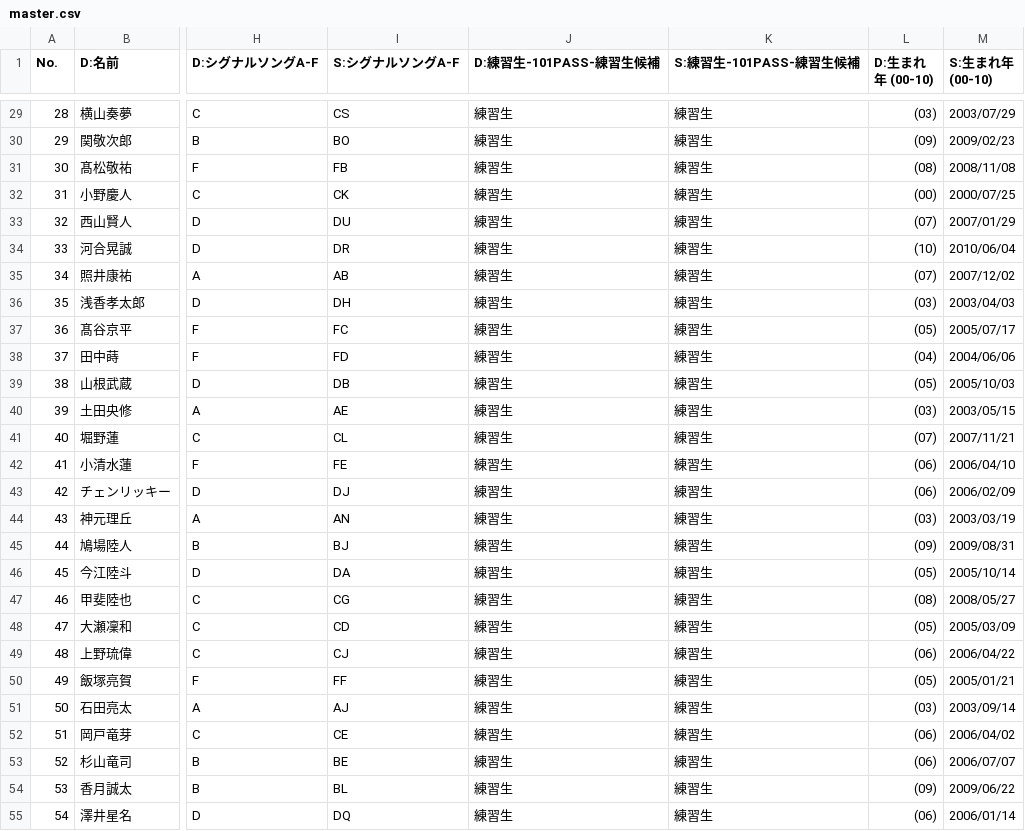
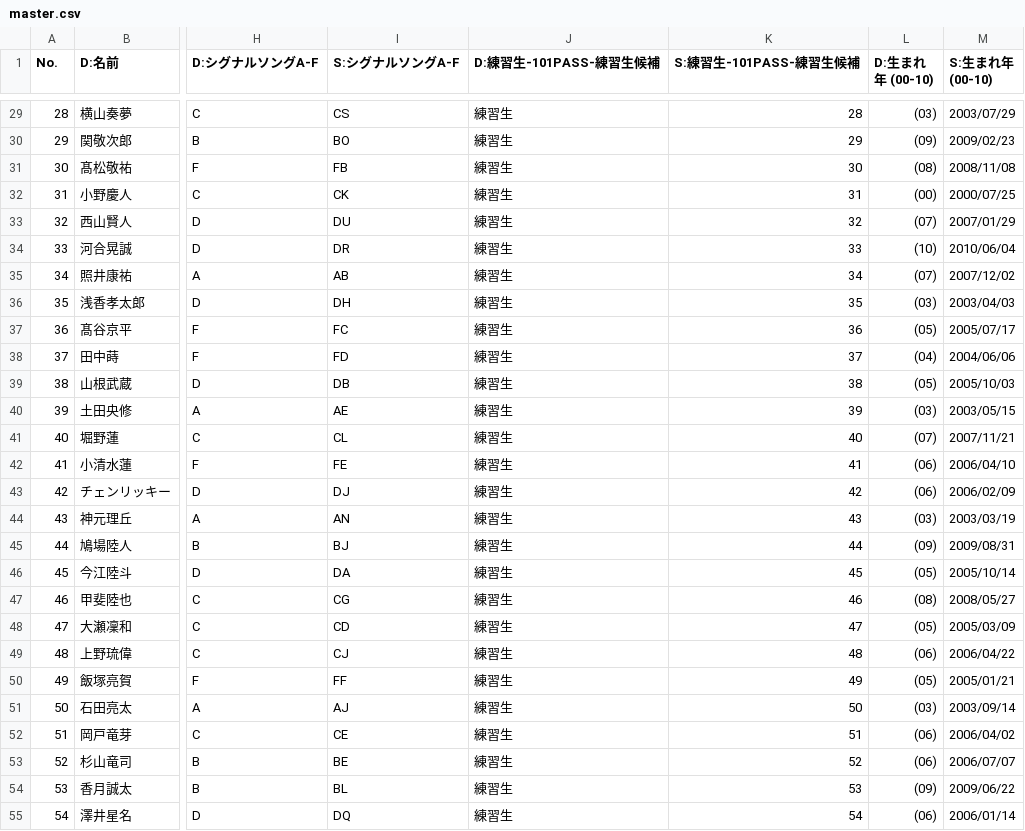
Before and after one commit to pickmeup-s/produce101-shinsekai-pick, a CSV file: data/master.csv, drawn as a sheet; only a part is shown, gaps mark what is left out; the diff covers the shown part only; the diff names each change by its address in the sheet, - before the commit and + after, or states it on an @@ line.

```diff
--- a/data/master.csv
+++ b/data/master.csv
-K29 (S:練習生-101PASS-練習生候補): 練習生
+K29 (S:練習生-101PASS-練習生候補): 28
-K30 (S:練習生-101PASS-練習生候補): 練習生
+K30 (S:練習生-101PASS-練習生候補): 29
-K31 (S:練習生-101PASS-練習生候補): 練習生
+K31 (S:練習生-101PASS-練習生候補): 30
-K32 (S:練習生-101PASS-練習生候補): 練習生
+K32 (S:練習生-101PASS-練習生候補): 31
-K33 (S:練習生-101PASS-練習生候補): 練習生
+K33 (S:練習生-101PASS-練習生候補): 32
-K34 (S:練習生-101PASS-練習生候補): 練習生
+K34 (S:練習生-101PASS-練習生候補): 33
-K35 (S:練習生-101PASS-練習生候補): 練習生
+K35 (S:練習生-101PASS-練習生候補): 34
-K36 (S:練習生-101PASS-練習生候補): 練習生
+K36 (S:練習生-101PASS-練習生候補): 35
-K37 (S:練習生-101PASS-練習生候補): 練習生
+K37 (S:練習生-101PASS-練習生候補): 36
-K38 (S:練習生-101PASS-練習生候補): 練習生
+K38 (S:練習生-101PASS-練習生候補): 37
-K39 (S:練習生-101PASS-練習生候補): 練習生
+K39 (S:練習生-101PASS-練習生候補): 38
-K40 (S:練習生-101PASS-練習生候補): 練習生
+K40 (S:練習生-101PASS-練習生候補): 39
-K41 (S:練習生-101PASS-練習生候補): 練習生
+K41 (S:練習生-101PASS-練習生候補): 40
-K42 (S:練習生-101PASS-練習生候補): 練習生
+K42 (S:練習生-101PASS-練習生候補): 41
-K43 (S:練習生-101PASS-練習生候補): 練習生
+K43 (S:練習生-101PASS-練習生候補): 42
-K44 (S:練習生-101PASS-練習生候補): 練習生
+K44 (S:練習生-101PASS-練習生候補): 43
-K45 (S:練習生-101PASS-練習生候補): 練習生
+K45 (S:練習生-101PASS-練習生候補): 44
-K46 (S:練習生-101PASS-練習生候補): 練習生
+K46 (S:練習生-101PASS-練習生候補): 45
-K47 (S:練習生-101PASS-練習生候補): 練習生
+K47 (S:練習生-101PASS-練習生候補): 46
-K48 (S:練習生-101PASS-練習生候補): 練習生
+K48 (S:練習生-101PASS-練習生候補): 47
-K49 (S:練習生-101PASS-練習生候補): 練習生
+K49 (S:練習生-101PASS-練習生候補): 48
-K50 (S:練習生-101PASS-練習生候補): 練習生
+K50 (S:練習生-101PASS-練習生候補): 49
-K51 (S:練習生-101PASS-練習生候補): 練習生
+K51 (S:練習生-101PASS-練習生候補): 50
-K52 (S:練習生-101PASS-練習生候補): 練習生
+K52 (S:練習生-101PASS-練習生候補): 51
-K53 (S:練習生-101PASS-練習生候補): 練習生
+K53 (S:練習生-101PASS-練習生候補): 52
-K54 (S:練習生-101PASS-練習生候補): 練習生
+K54 (S:練習生-101PASS-練習生候補): 53
-K55 (S:練習生-101PASS-練習生候補): 練習生
+K55 (S:練習生-101PASS-練習生候補): 54
```
Also changed, not shown: 94 edited cells elsewhere in this file.
